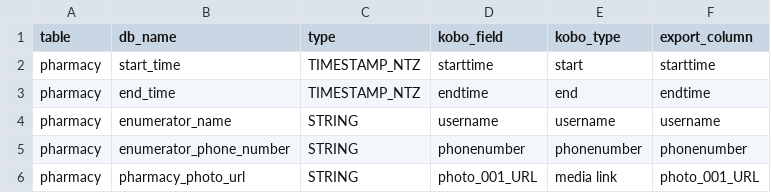
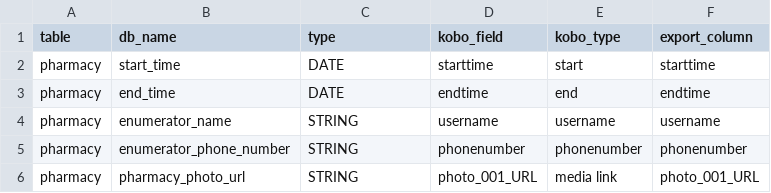
Before and after one commit to eHealthAfrica/sarmaan_databricks_integration, a CSV file: map/pharmacy/gold_types.csv, drawn as a sheet; only a part is shown.

Commit message:
Add the Pharmacy Databricks pipeline (Kobo -> bronze, silver, gold, restricted)
Loads one Pharmacy round (one row per pharmacy or drug shop; the form has no
repeats) into the SARMAAN catalog, following the Pharmacy ERD and the
decisions agreed for Coverage, AMR and Mortality:

- bronze: the Kobo export as downloaded (XML headers), all STRING, with the
  lineage columns. Append-only. The raw file is landed in the Volume first
  (/Volumes/<catalog>/bronze/landing/pharmacy/<round>/<time>/).
- silver: every submission with the Postgres column names and values, as
  the Postgres stager makes them: yes/no answers, settlement type and gender
  capitalised, option columns 0/1 -> No/Yes, numeric LGA codes -> names
  (zamfara_pharmacy_lga_lookup.csv), start/end/consent/training dates as
  dates only, concatenated_id.
- gold: approved submissions only, typed; identifiers in restricted.
- restricted: names, the enumerator's phone (STRING), GPS, the
  pharmacist's signature and the shop photo, 1:1 with gold.

An empty or repeated key stops the run before anything is loaded; issues go
to silver.pharmacy_validation_issues with identifier values masked.

cycle comes from the round's config ("Year 1") instead of a constant in the
code. config/kobo_assets.yml: pharmacy.zamfara_c1 (form
aLcuF4wGExja3LrSZxEEnB, saved export esoXu2auPC68oteb2G3UuGA).
gold_types.csv: start_time and end_time are DATE, as Postgres stores them.
The pipeline's tables match the ERD column for column. Offline tests:
python -m unittest discover -s pharmacy/tests -v

```diff
--- a/map/pharmacy/gold_types.csv
+++ b/map/pharmacy/gold_types.csv
@@ -1,4 +1,4 @@
 table,db_name,type,kobo_field,kobo_type,export_column
-pharmacy,start_time,TIMESTAMP_NTZ,starttime,start,starttime
-pharmacy,end_time,TIMESTAMP_NTZ,endtime,end,endtime
+pharmacy,start_time,DATE,starttime,start,starttime
+pharmacy,end_time,DATE,endtime,end,endtime
 pharmacy,enumerator_name,STRING,username,username,username
```
Also changed, not shown: 13 other files.
